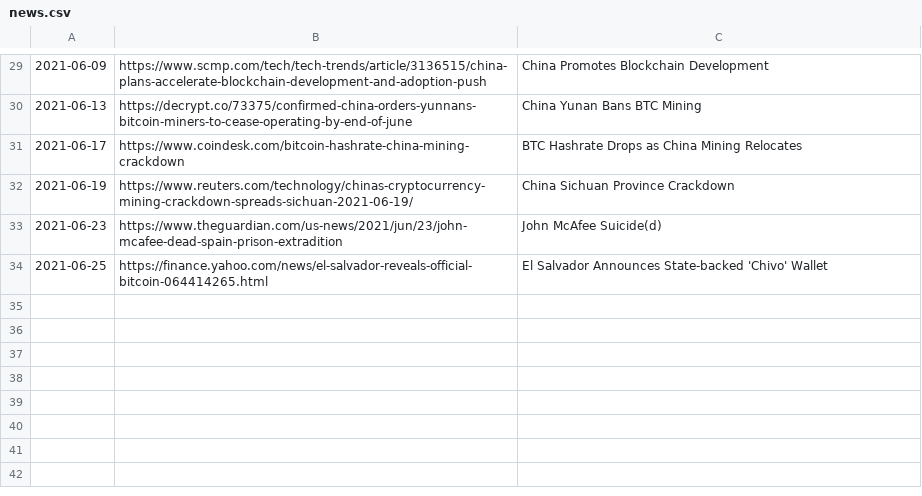
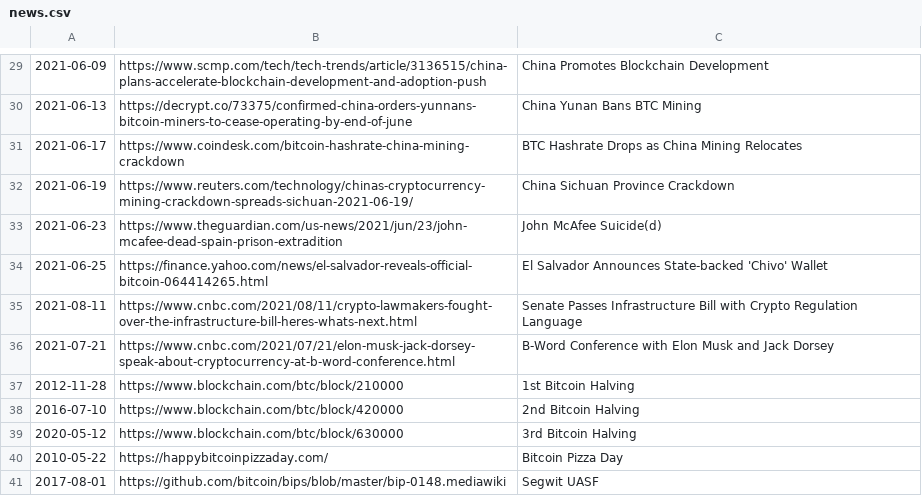
Before and after one commit to dykstranet/cryptonews, a CSV file: data/news.csv, drawn as a sheet; only a part is shown, gaps mark what is left out; the diff names each change by its address in the sheet, - before the commit and + after, or states it on an @@ line.

Commit message:
Add historical news items

```diff
--- a/data/news.csv
+++ b/data/news.csv
+row 35: 2021-08-11 | https://www.cnbc.com/2021/08/11/crypto-lawmakers-fought-over-the-infrastructure-bill-heres-whats-next.html | Senate Passes Infrastructure Bill with Crypto Regulation Language
+row 36: 2021-07-21 | https://www.cnbc.com/2021/07/21/elon-musk-jack-dorsey-speak-about-cryptocurrency-at-b-word-conference.html | B-Word Conference with Elon Musk and Jack Dorsey
+row 37: 2012-11-28 | https://www.blockchain.com/btc/block/210000 | 1st Bitcoin Halving
+row 38: 2016-07-10 | https://www.blockchain.com/btc/block/420000 | 2nd Bitcoin Halving
+row 39: 2020-05-12 | https://www.blockchain.com/btc/block/630000 | 3rd Bitcoin Halving
+row 40: 2010-05-22 | https://happybitcoinpizzaday.com/ | Bitcoin Pizza Day
+row 41: 2017-08-01 | https://github.com/bitcoin/bips/blob/master/bip-0148.mediawiki | Segwit UASF
```
